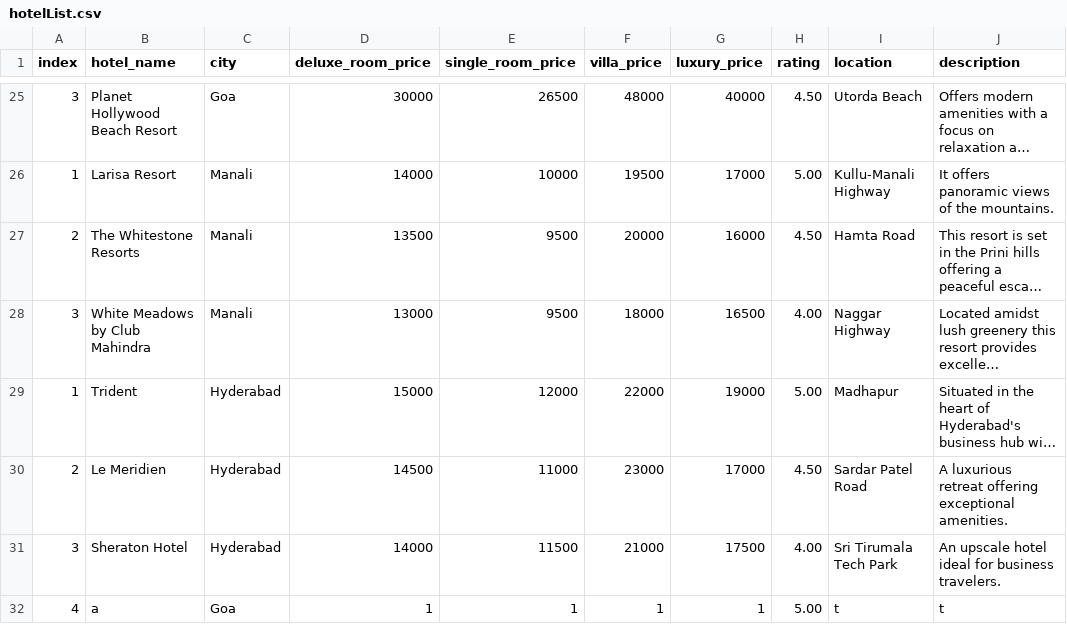
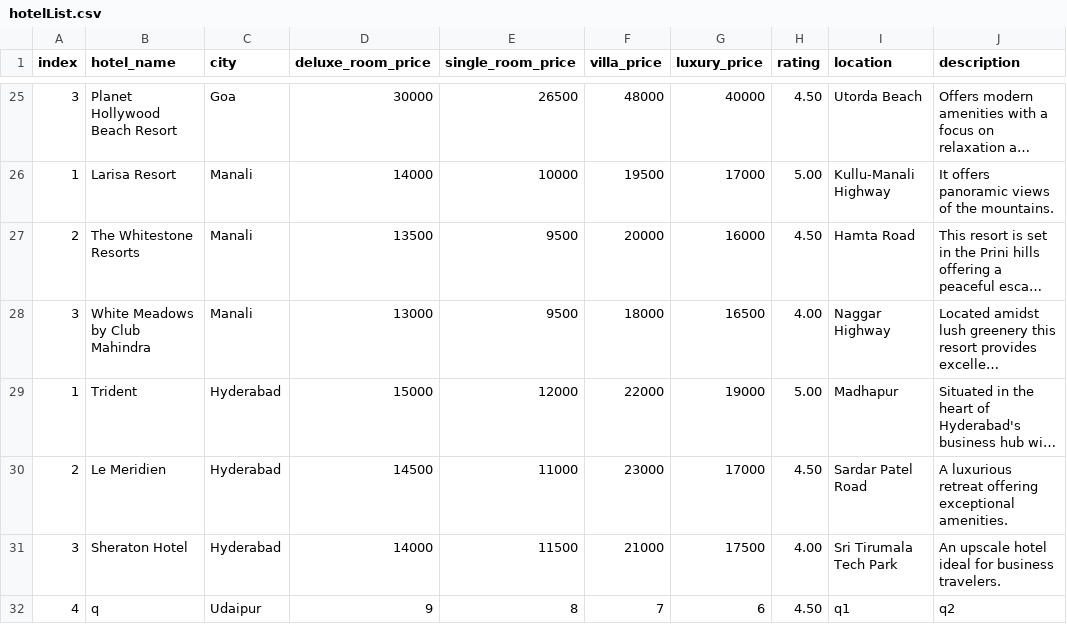
Before and after one commit to macwandarell/C-nergetic, a CSV file: FINAL/hotelList.csv, drawn as a sheet; only a part is shown, gaps mark what is left out; long unchanged cells end in ….

```diff
--- a/FINAL/hotelList.csv
+++ b/FINAL/hotelList.csv
@@ -31,2 +31,2 @@ index,hotel_name,city,deluxe_room_price,single_room_price,villa_price,luxury_pri
 3,Sheraton Hotel,Hyderabad,14000,11500,21000,17500,4.00,Sri Tirumala Tech Park,An upscale hotel ideal for business travelers.
-4,a,Goa,1,1,1,1,5.00,t,t
+4,q,Udaipur,9,8,7,6,4.50,q1,q2
```
Also changed, not shown: 7 other files.
